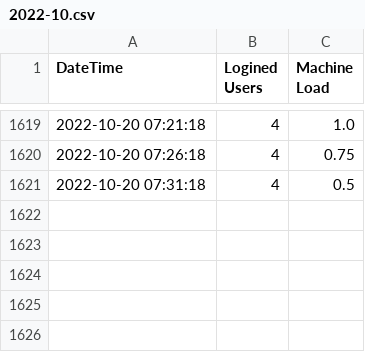
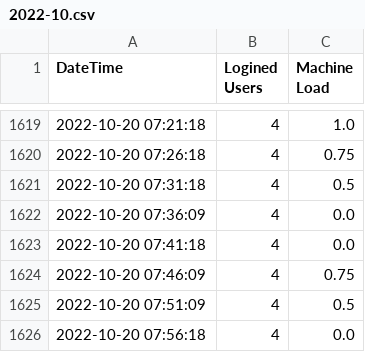
Before and after one commit to Avimitin/unmatched-load-data, a CSV file: fletchinder-arch/2022-10.csv, drawn as a sheet; only a part is shown, gaps mark what is left out; the diff names each change by its address in the sheet, - before the commit and + after, or states it on an @@ line.

```diff
--- a/fletchinder-arch/2022-10.csv
+++ b/fletchinder-arch/2022-10.csv
+row 1622: 2022-10-20 07:36:09 | 4 | 0.0
+row 1623: 2022-10-20 07:41:18 | 4 | 0.0
+row 1624: 2022-10-20 07:46:09 | 4 | 0.75
+row 1625: 2022-10-20 07:51:09 | 4 | 0.5
+row 1626: 2022-10-20 07:56:18 | 4 | 0.0
```
Also changed, not shown: larvesta-arch/2022-10.csv, reshiram-arch/2022-10.csv, 2 other files.
